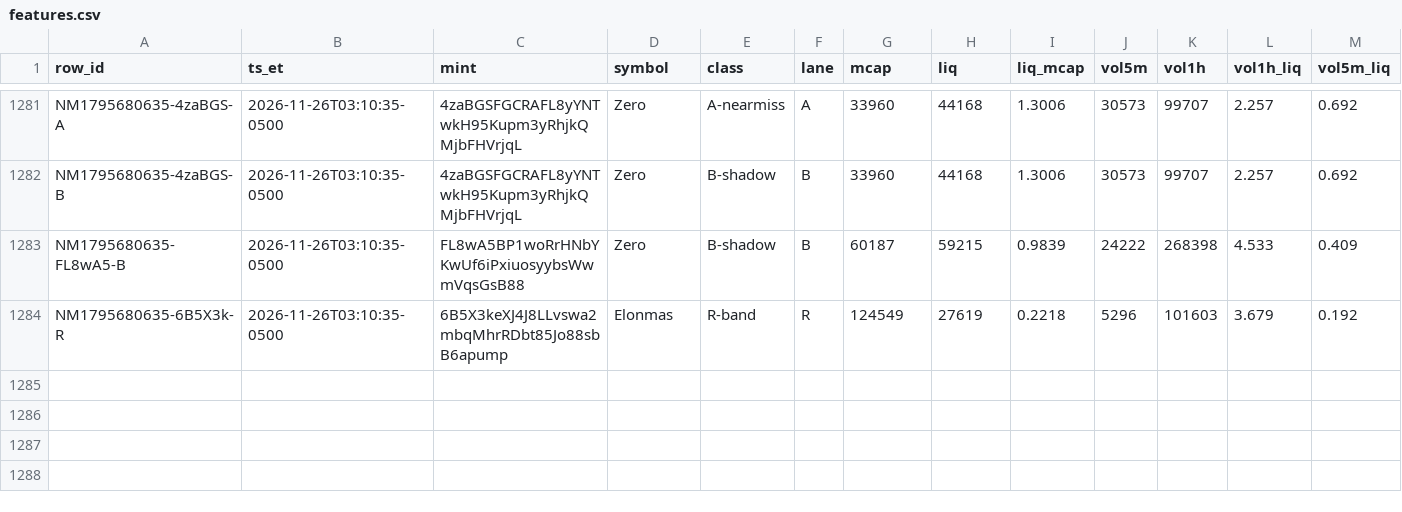
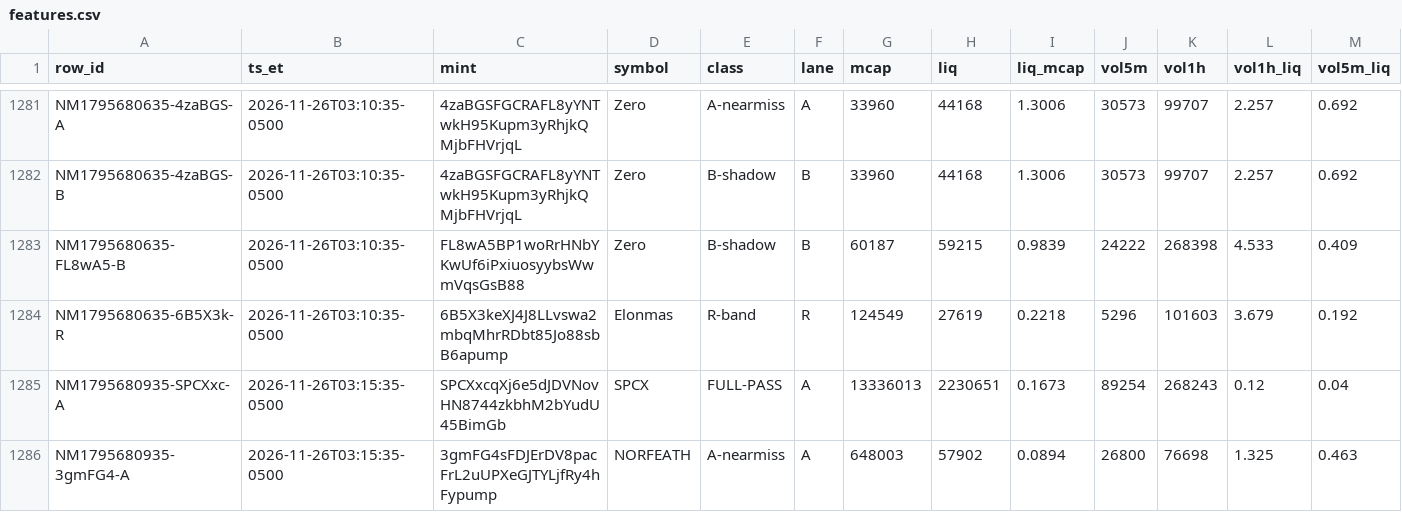
Before and after one commit to franco0882/TradingMemecoins, a CSV file: ledger/learning/features.csv, drawn as a sheet; only a part is shown, gaps mark what is left out; rows hold the shown columns only; the diff names each change by its address in the sheet, - before the commit and + after, or states it on an @@ line.

```diff
--- a/ledger/learning/features.csv
+++ b/ledger/learning/features.csv
+row 1285: NM1795680935-SPCXxc-A | 2026-11-26T03:15:35-0500 | SPCXxcqXj6e5dJDVNovHN8744zkbhM2bYudU45BimGb | SPCX | FULL-PASS | A | 13336013 | 2230651 | 0.1673 | 89254 | 268243 | 0.12 | 0.04
+row 1286: NM1795680935-3gmFG4-A | 2026-11-26T03:15:35-0500 | 3gmFG4sFDJErDV8pacFrL2uUPXeGJTYLjfRy4hFypump | NORFEATH | A-nearmiss | A | 648003 | 57902 | 0.0894 | 26800 | 76698 | 1.325 | 0.463
```
Also changed, not shown: ledger/learning/exits.csv, ledger/learning/trades.csv, 9 other files.
